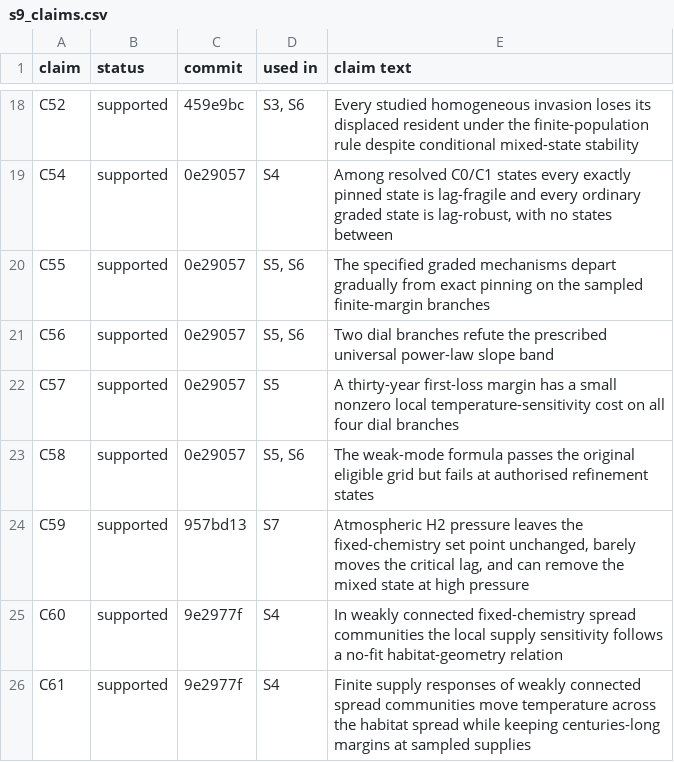
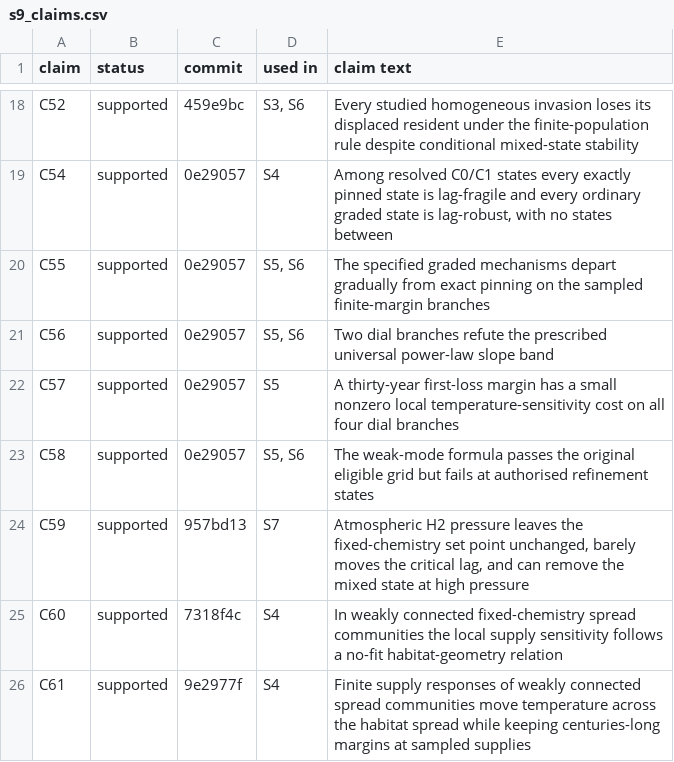
Before and after one commit to BWBrook/terra_prisca, a CSV file: models/haze_world/paper/esm/s9_claims.csv, drawn as a sheet; only a part is shown, gaps mark what is left out.

```diff
--- a/models/haze_world/paper/esm/s9_claims.csv
+++ b/models/haze_world/paper/esm/s9_claims.csv
@@ -24,3 +24,3 @@ C58,supported,0e29057,"S5, S6",The weak-mode formula passes the original eligibl
 C59,supported,957bd13,S7,"Atmospheric H2 pressure leaves the fixed-chemistry set point unchanged, barely moves the critical lag, and can remove the mixed state at high pressure"
-C60,supported,9e2977f,S4,In weakly connected fixed-chemistry spread communities the local supply sensitivity follows a no-fit habitat-geometry relation
+C60,supported,7318f4c,S4,In weakly connected fixed-chemistry spread communities the local supply sensitivity follows a no-fit habitat-geometry relation
 C61,supported,9e2977f,S4,Finite supply responses of weakly connected spread communities move temperature across the habitat spread while keeping centuries-long margins at sampled supplies
```
Also changed, not shown: models/haze_world/synthesis/claims.csv, 3 other files.
